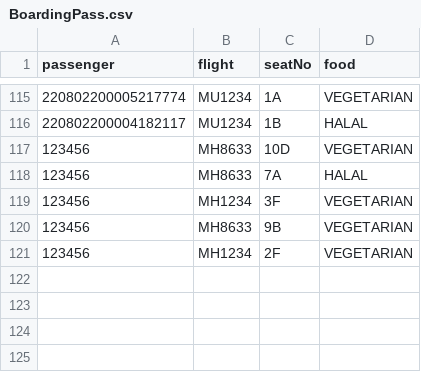
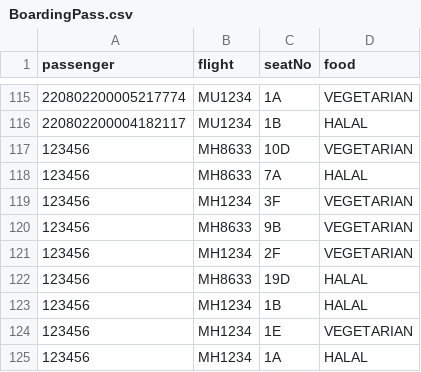
Before and after one commit to T-Atlas/EBU6304_G058_flight, a CSV file: src/main/resources/com/app/flight/data/csv/BoardingPass.csv, drawn as a sheet; only a part is shown, gaps mark what is left out.

```diff
--- a/src/main/resources/com/app/flight/data/csv/BoardingPass.csv
+++ b/src/main/resources/com/app/flight/data/csv/BoardingPass.csv
@@ -121 +121,5 @@ passenger,flight,seatNo,food
 123456,MH1234,2F,VEGETARIAN
+123456,MH8633,19D,HALAL
+123456,MH1234,1B,HALAL
+123456,MH1234,1E,VEGETARIAN
+123456,MH1234,1A,HALAL
```
Also changed, not shown: src/main/resources/com/app/flight/data/csv/flightSeat/MH1234_2022-05-25.csv, src/main/resources/com/app/flight/data/csv/flightSeat/MH8633_2022-05-11.csv, 8 other files.
